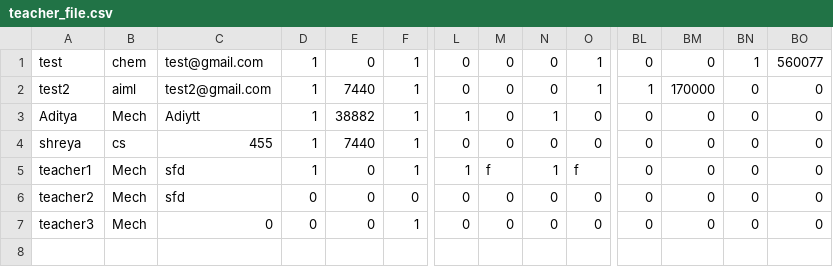
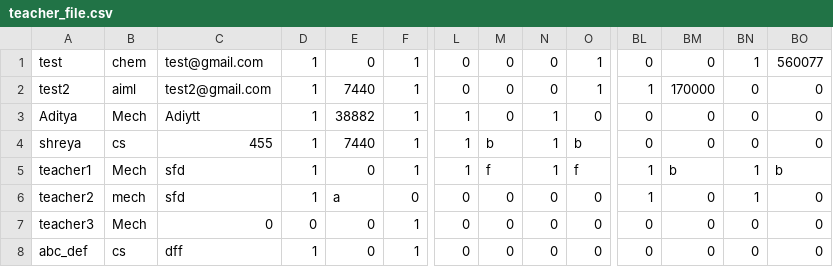
Before and after one commit to Shreya5619/TimeTable-Architect, a CSV file: details/teacher_file.csv, drawn as a sheet; only a part is shown, gaps mark what is left out; rows hold the shown columns only; the diff names each change by its address in the sheet, - before the commit and + after, or states it on an @@ line.

```diff
--- a/details/teacher_file.csv
+++ b/details/teacher_file.csv
-L4: 0
+L4: 1
-M4: 0
+M4: b
-N4: 0
+N4: 1
-O4: 0
+O4: b
-BL5:BL6: 0
+BL5:BL6: 1
-BM5: 0
+BM5: b
-BN5:BN6: 0
+BN5:BN6: 1
-BO5: 0
+BO5: b
-B6: Mech
+B6: mech
-D6: 0
+D6: 1
-E6: 0
+E6: a
+row 8: abc_def | cs | dff | 1 | 0 | 1 | 0 | 0 | 0 | 0 | 0 | 0 | 0 | 0
```
Also changed, not shown: 8 other files.
